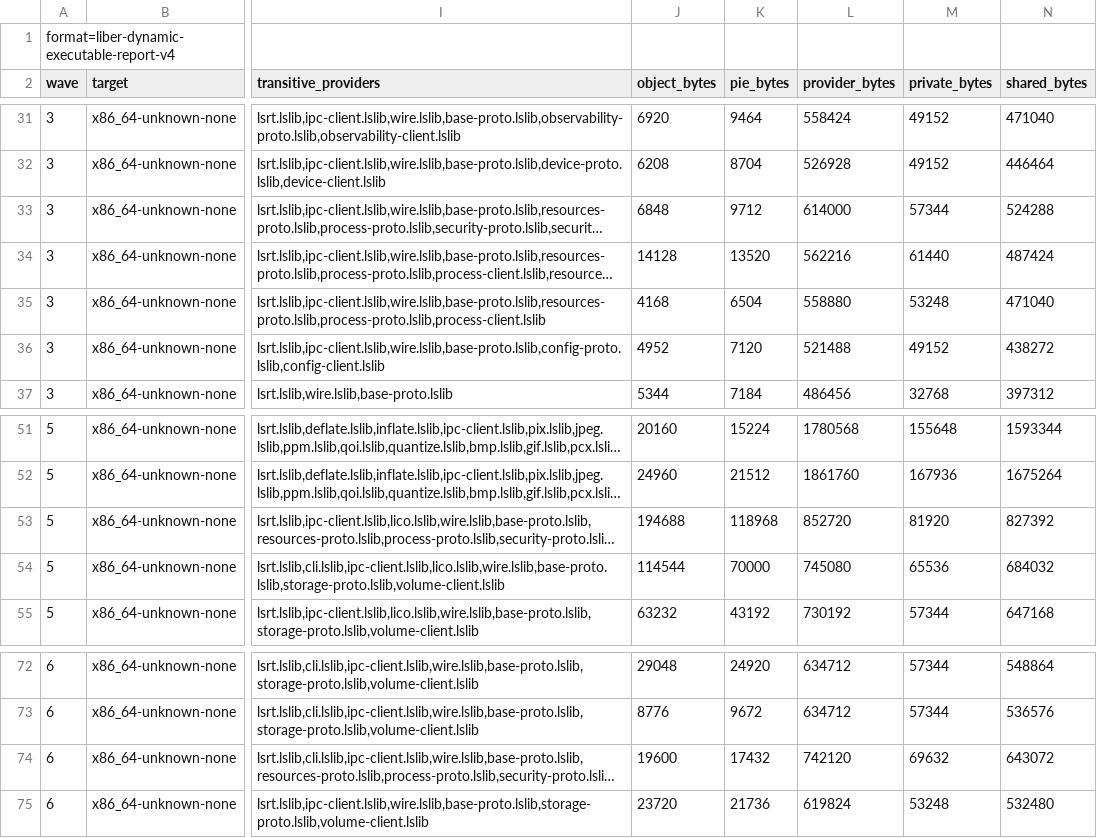
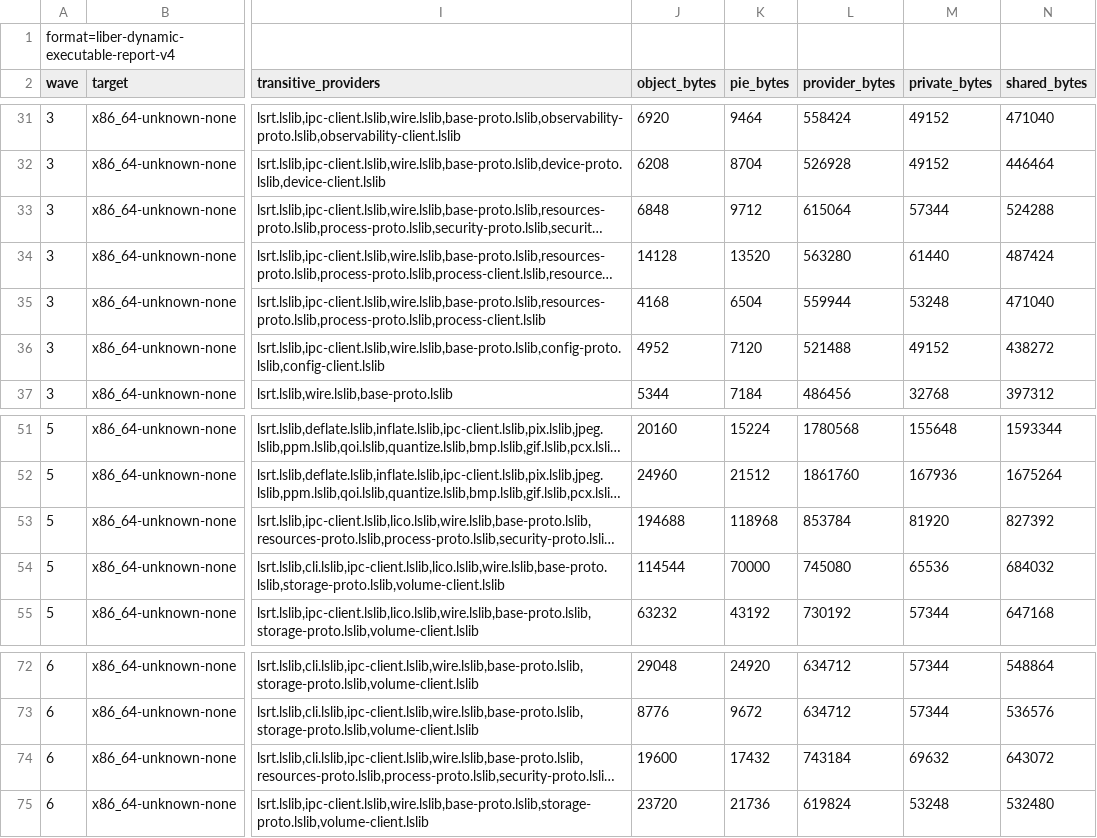
Before and after one commit to libersoft-org/libersystem, a TSV file: docs/DYNAMIC_EXECUTABLES.tsv, drawn as a sheet; only a part is shown, gaps mark what is left out; long unchanged cells end in …; the diff names each change by its address in the sheet, - before the commit and + after, or states it on an @@ line.

```diff
--- a/docs/DYNAMIC_EXECUTABLES.tsv
+++ b/docs/DYNAMIC_EXECUTABLES.tsv
-L33 (provider_bytes): 614000
+L33 (provider_bytes): 615064
-L34 (provider_bytes): 562216
+L34 (provider_bytes): 563280
-L35 (provider_bytes): 558880
+L35 (provider_bytes): 559944
-L53 (provider_bytes): 852720
+L53 (provider_bytes): 853784
-L74 (provider_bytes): 742120
+L74 (provider_bytes): 743184
```
Also changed, not shown: docs/DYNAMIC_IMAGE.tsv, docs/DYNAMIC_WAVES.tsv, 43 other files.
